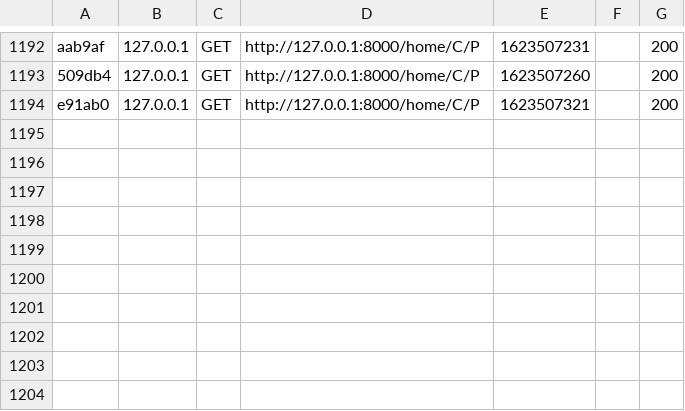
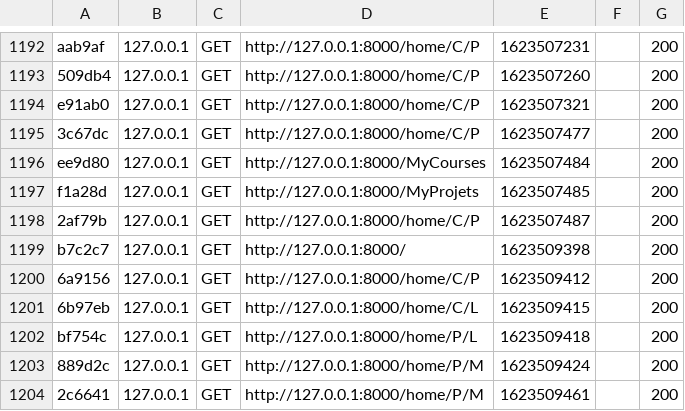
Before and after one commit to BenrhayemRacem/projet-web, a CSV file: var/cache/dev/profiler/index.csv, drawn as a sheet; only a part is shown, gaps mark what is left out.

```diff
--- a/var/cache/dev/profiler/index.csv
+++ b/var/cache/dev/profiler/index.csv
@@ -1194 +1194,11 @@ aab9af,127.0.0.1,GET,http://127.0.0.1:8000/home/C/P,1623507231,,200
 e91ab0,127.0.0.1,GET,http://127.0.0.1:8000/home/C/P,1623507321,,200
+3c67dc,127.0.0.1,GET,http://127.0.0.1:8000/home/C/P,1623507477,,200
+ee9d80,127.0.0.1,GET,http://127.0.0.1:8000/MyCourses,1623507484,,200
+f1a28d,127.0.0.1,GET,http://127.0.0.1:8000/MyProjets,1623507485,,200
+2af79b,127.0.0.1,GET,http://127.0.0.1:8000/home/C/P,1623507487,,200
+b7c2c7,127.0.0.1,GET,http://127.0.0.1:8000/,1623509398,,200
+6a9156,127.0.0.1,GET,http://127.0.0.1:8000/home/C/P,1623509412,,200
+6b97eb,127.0.0.1,GET,http://127.0.0.1:8000/home/C/L,1623509415,,200
+bf754c,127.0.0.1,GET,http://127.0.0.1:8000/home/P/L,1623509418,,200
+889d2c,127.0.0.1,GET,http://127.0.0.1:8000/home/P/M,1623509424,,200
+2c6641,127.0.0.1,GET,http://127.0.0.1:8000/home/P/M,1623509461,,200
```
Also changed, not shown: 13 other files.
